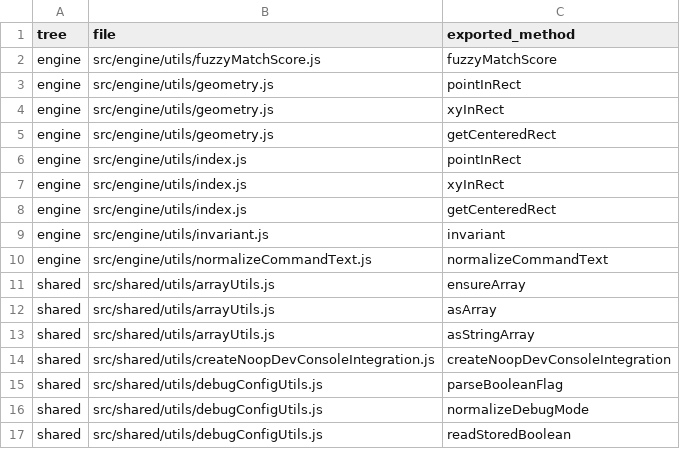
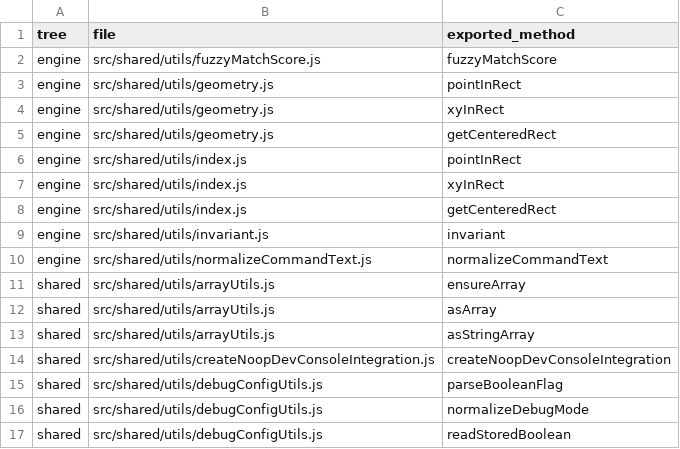
Before and after one commit to ToolboxAid/HTML-JavaScript-Gaming, a CSV file: docs/dev/reports/PR_11_75_utils_inventory.csv, drawn as a sheet; only a part is shown.

Commit message:
Rewrite remaining engine utils references to shared utils - PR 11.78

```diff
--- a/docs/dev/reports/PR_11_75_utils_inventory.csv
+++ b/docs/dev/reports/PR_11_75_utils_inventory.csv
@@ -1,11 +1,11 @@
 tree,file,exported_method
-engine,src/engine/utils/fuzzyMatchScore.js,fuzzyMatchScore
-engine,src/engine/utils/geometry.js,pointInRect
-engine,src/engine/utils/geometry.js,xyInRect
-engine,src/engine/utils/geometry.js,getCenteredRect
-engine,src/engine/utils/index.js,pointInRect
-engine,src/engine/utils/index.js,xyInRect
-engine,src/engine/utils/index.js,getCenteredRect
-engine,src/engine/utils/invariant.js,invariant
-engine,src/engine/utils/normalizeCommandText.js,normalizeCommandText
+engine,src/shared/utils/fuzzyMatchScore.js,fuzzyMatchScore
+engine,src/shared/utils/geometry.js,pointInRect
+engine,src/shared/utils/geometry.js,xyInRect
+engine,src/shared/utils/geometry.js,getCenteredRect
+engine,src/shared/utils/index.js,pointInRect
+engine,src/shared/utils/index.js,xyInRect
+engine,src/shared/utils/index.js,getCenteredRect
+engine,src/shared/utils/invariant.js,invariant
+engine,src/shared/utils/normalizeCommandText.js,normalizeCommandText
 shared,src/shared/utils/arrayUtils.js,ensureArray
```
Also changed, not shown: docs/dev/reports/utils_consolidation_inventory.csv, 33 other files.
